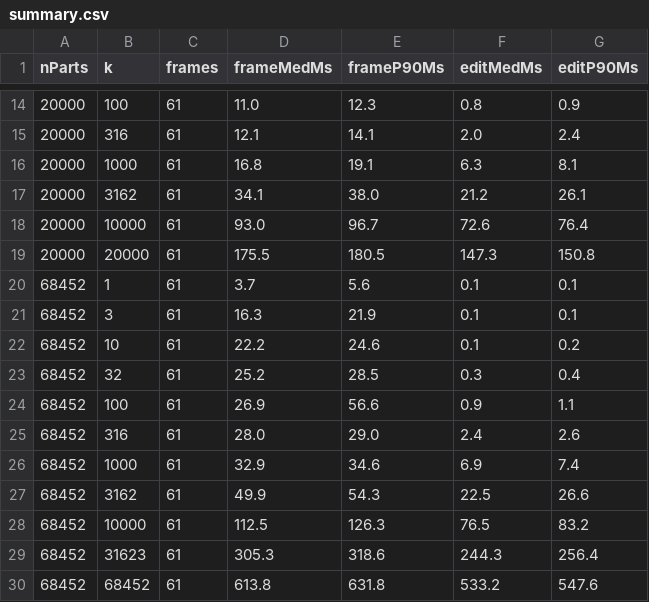
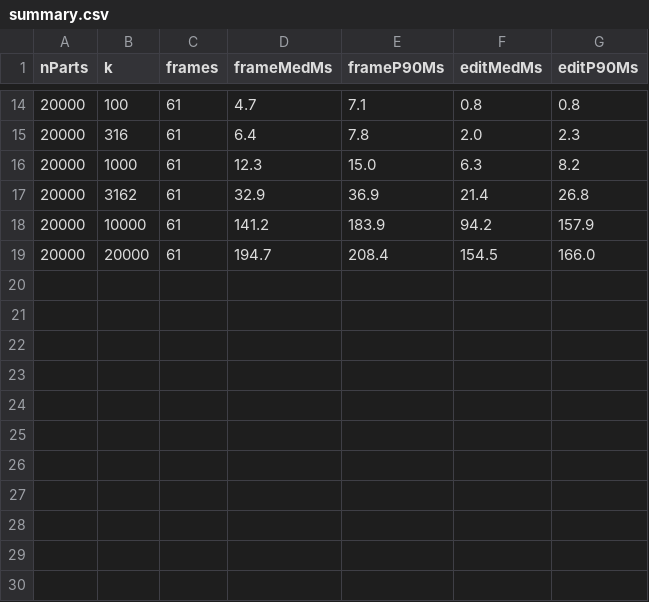
Before and after one commit to krauthaufen/aardvark-cad-bench, a CSV file: results/summary.csv, drawn as a sheet; only a part is shown, gaps mark what is left out; the diff covers the shown part only.

Commit message:
Uncapped WebGPU rerun on wombat.rendering 0.19.24 — span-upload bugs fixed
The 16-28ms k=3..316 plateau was derivedUniforms.constituents
uploading its dirty slot set as one min..max span (~28MB/frame for
scattered edits; found by instrumenting GPUQueue.writeBuffer by
label — the earlier per-call-IPC hypothesis was wrong). Fixed via
per-run uploads (0.19.24); same pattern in arena/index shadow
flushes fixed preventively via DirtyRanges (0.19.23).

Result: sparse-edit frame ~4ms at every scene size, flat through
k~100; k=10 at 68k objects: 22.5 -> 3.9ms. fixk param for profiling.

```diff
--- a/results/summary.csv
+++ b/results/summary.csv
@@ -14,17 +14,6 @@ nParts,k,frames,frameMedMs,frameP90Ms,editMedMs,editP90Ms
-20000,100,61,11.0,12.3,0.8,0.9
-20000,316,61,12.1,14.1,2.0,2.4
-20000,1000,61,16.8,19.1,6.3,8.1
-20000,3162,61,34.1,38.0,21.2,26.1
-20000,10000,61,93.0,96.7,72.6,76.4
-20000,20000,61,175.5,180.5,147.3,150.8
-68452,1,61,3.7,5.6,0.1,0.1
-68452,3,61,16.3,21.9,0.1,0.1
-68452,10,61,22.2,24.6,0.1,0.2
-68452,32,61,25.2,28.5,0.3,0.4
-68452,100,61,26.9,56.6,0.9,1.1
-68452,316,61,28.0,29.0,2.4,2.6
-68452,1000,61,32.9,34.6,6.9,7.4
-68452,3162,61,49.9,54.3,22.5,26.6
-68452,10000,61,112.5,126.3,76.5,83.2
-68452,31623,61,305.3,318.6,244.3,256.4
-68452,68452,61,613.8,631.8,533.2,547.6
+20000,100,61,4.7,7.1,0.8,0.8
+20000,316,61,6.4,7.8,2.0,2.3
+20000,1000,61,12.3,15.0,6.3,8.2
+20000,3162,61,32.9,36.9,21.4,26.8
+20000,10000,61,141.2,183.9,94.2,157.9
+20000,20000,61,194.7,208.4,154.5,166.0
```
Also changed, not shown: 32 edited cells elsewhere in this file, results/uncapped-20000.csv, results/uncapped-geforce-parts.csv, 8 other files.
